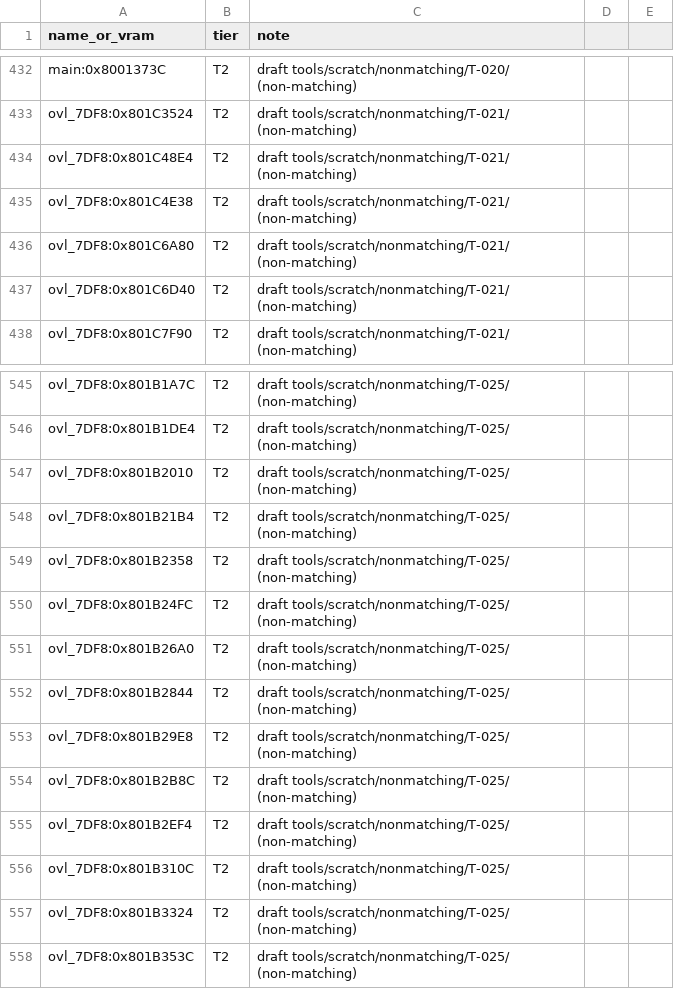
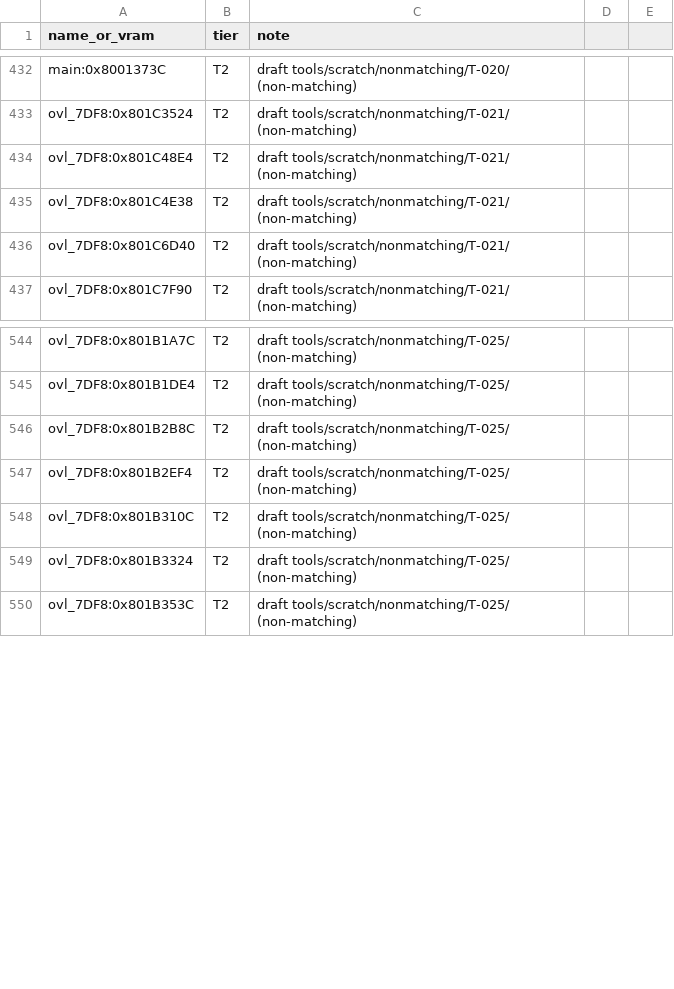
Before and after one commit to RodrigoTR04/killer-instinct-gold-n64, a CSV file: tools/progress/status.csv, drawn as a sheet; only a part is shown, gaps mark what is left out; the diff names each change by its address in the sheet, - before the commit and + after, or states it on an @@ line.

```diff
--- a/tools/progress/status.csv
+++ b/tools/progress/status.csv
-row 436: ovl_7DF8:0x801C6A80 | T2 | draft tools/scratch/nonmatching/T-021/ (non-matching)
-row 547: ovl_7DF8:0x801B2010 | T2 | draft tools/scratch/nonmatching/T-025/ (non-matching)
-row 548: ovl_7DF8:0x801B21B4 | T2 | draft tools/scratch/nonmatching/T-025/ (non-matching)
-row 549: ovl_7DF8:0x801B2358 | T2 | draft tools/scratch/nonmatching/T-025/ (non-matching)
-row 550: ovl_7DF8:0x801B24FC | T2 | draft tools/scratch/nonmatching/T-025/ (non-matching)
-row 551: ovl_7DF8:0x801B26A0 | T2 | draft tools/scratch/nonmatching/T-025/ (non-matching)
-row 552: ovl_7DF8:0x801B2844 | T2 | draft tools/scratch/nonmatching/T-025/ (non-matching)
-row 553: ovl_7DF8:0x801B29E8 | T2 | draft tools/scratch/nonmatching/T-025/ (non-matching)
```
Also changed, not shown: docs/functions.csv, 32 other files.
